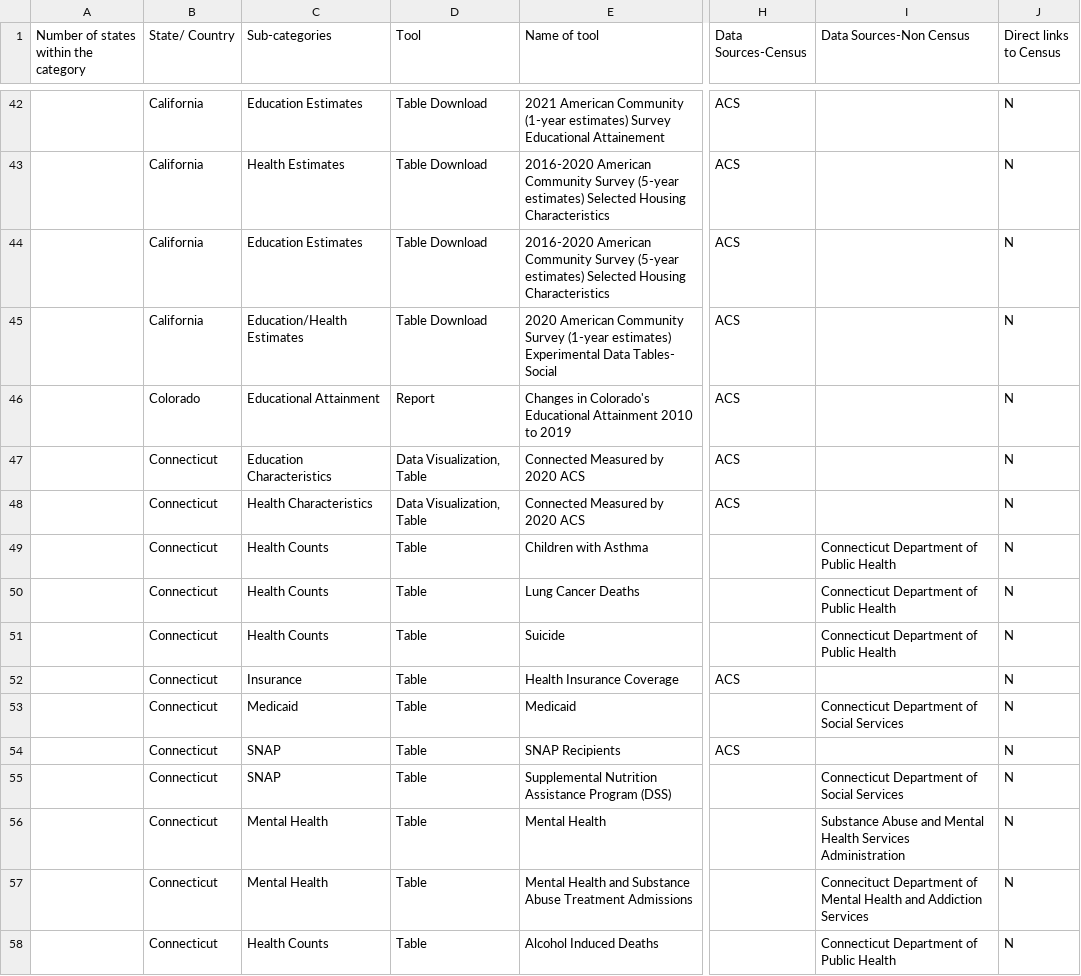
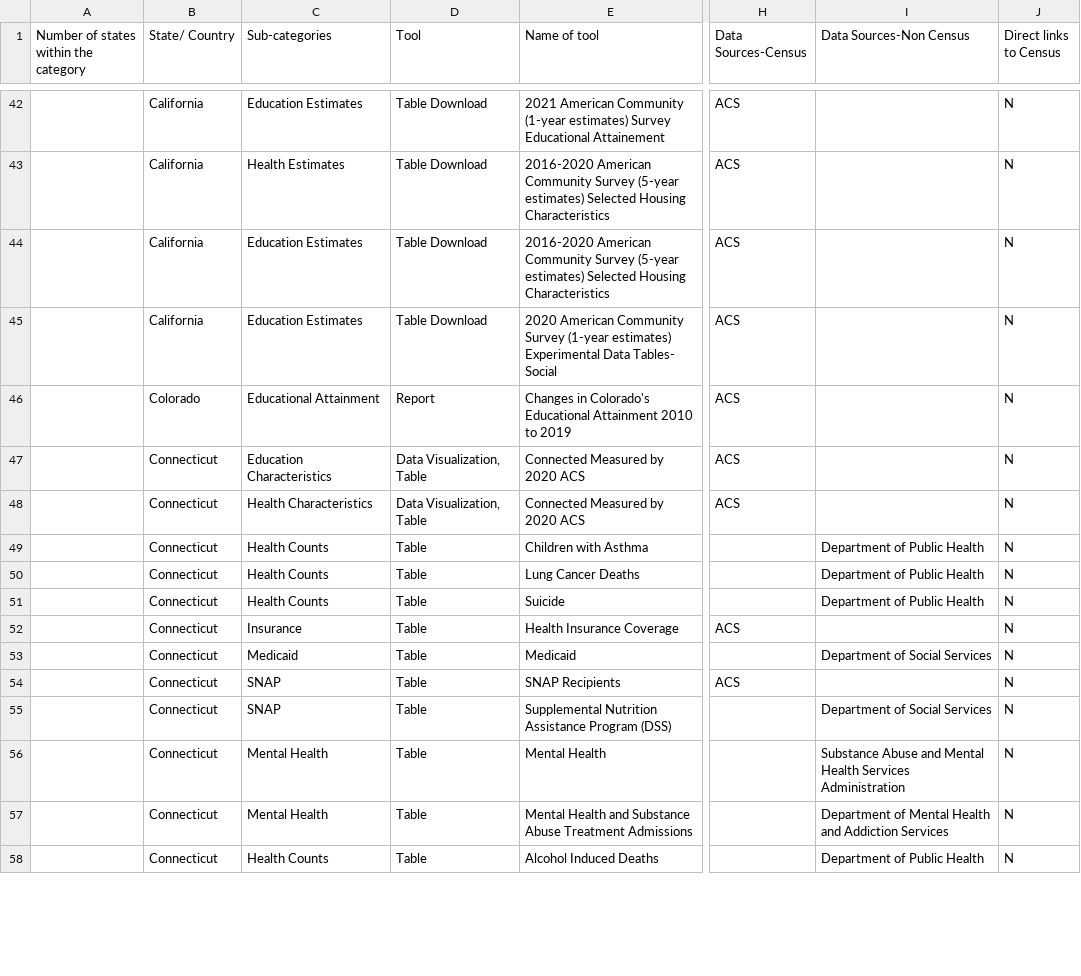
Before and after one commit to DSPG-Young-Scholars-Program/dspg23census, a CSV file: project_website/Finding_Health_and_Education/HE_data.csv, drawn as a sheet; only a part is shown, gaps mark what is left out; the diff covers the shown part only; the diff names each change by its address in the sheet, - before the commit and + after, or states it on an @@ line.

```diff
--- a/project_website/Finding_Health_and_Education/HE_data.csv
+++ b/project_website/Finding_Health_and_Education/HE_data.csv
-C45 (Sub-categories): Education/Health Estimates
+C45 (Sub-categories): Education Estimates
-I49:I51 (Data Sources-Non Census): Connecticut Department of Public Health
+I49:I51 (Data Sources-Non Census): Department of Public Health
-I53 (Data Sources-Non Census): Connecticut Department of Social Services
+I53 (Data Sources-Non Census): Department of Social Services
-I55 (Data Sources-Non Census): Connecticut Department of Social Services
+I55 (Data Sources-Non Census): Department of Social Services
-I57 (Data Sources-Non Census): Connecituct Department of…
+I57 (Data Sources-Non Census): Department of…
-I58 (Data Sources-Non Census): Connecticut Department of Public Health
+I58 (Data Sources-Non Census): Department of Public Health
```
Also changed, not shown: 1 removed row and 56 edited cells elsewhere in this file, project_website/Finding_Housing/Housing_data.csv, 6 other files.
